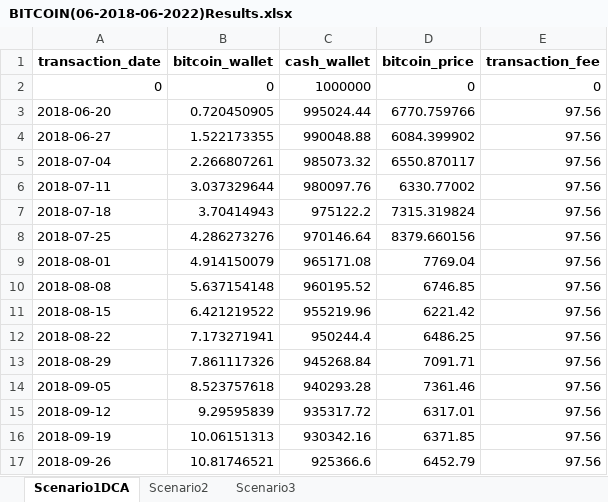
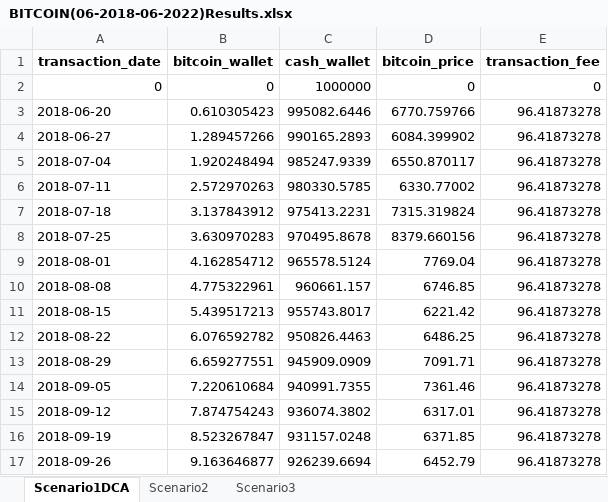
Before and after one commit to Portfolio-Amir/Bitcoin-Analysis-Capstone-Project, an Excel workbook: Results/BITCOIN(06-2018-06-2022)Results.xlsx, sheet Scenario1DCA, drawn as a sheet; only a part is shown; values as stored, in another font and other column widths than the file's, no borders; the diff covers the shown part only; the diff names each change by its address in the sheet, - before the commit and + after, or states it on an @@ line.

```diff
--- a/Results/BITCOIN(06-2018-06-2022)Results.xlsx (sheet Scenario1DCA)
+++ b/Results/BITCOIN(06-2018-06-2022)Results.xlsx (sheet Scenario1DCA)
-B3 (bitcoin_wallet): 0.720450905
+B3 (bitcoin_wallet): 0.610305423
-C3 (cash_wallet): 995024.44
+C3 (cash_wallet): 995082.6446
-E3:E17 (transaction_fee): 97.56
+E3:E17 (transaction_fee): 96.41873278
-B4 (bitcoin_wallet): 1.522173355
+B4 (bitcoin_wallet): 1.289457266
-C4 (cash_wallet): 990048.88
+C4 (cash_wallet): 990165.2893
-B5 (bitcoin_wallet): 2.266807261
+B5 (bitcoin_wallet): 1.920248494
-C5 (cash_wallet): 985073.32
+C5 (cash_wallet): 985247.9339
-B6 (bitcoin_wallet): 3.037329644
+B6 (bitcoin_wallet): 2.572970263
-C6 (cash_wallet): 980097.76
+C6 (cash_wallet): 980330.5785
-B7 (bitcoin_wallet): 3.70414943
+B7 (bitcoin_wallet): 3.137843912
-C7 (cash_wallet): 975122.2
+C7 (cash_wallet): 975413.2231
-B8 (bitcoin_wallet): 4.286273276
+B8 (bitcoin_wallet): 3.630970283
-C8 (cash_wallet): 970146.64
+C8 (cash_wallet): 970495.8678
-B9 (bitcoin_wallet): 4.914150079
+B9 (bitcoin_wallet): 4.162854712
-C9 (cash_wallet): 965171.08
+C9 (cash_wallet): 965578.5124
-B10 (bitcoin_wallet): 5.637154148
+B10 (bitcoin_wallet): 4.775322961
-C10 (cash_wallet): 960195.52
+C10 (cash_wallet): 960661.157
-B11 (bitcoin_wallet): 6.421219522
+B11 (bitcoin_wallet): 5.439517213
-C11 (cash_wallet): 955219.96
+C11 (cash_wallet): 955743.8017
-B12 (bitcoin_wallet): 7.173271941
+B12 (bitcoin_wallet): 6.076592782
-C12 (cash_wallet): 950244.4
+C12 (cash_wallet): 950826.4463
-B13 (bitcoin_wallet): 7.861117326
+B13 (bitcoin_wallet): 6.659277551
-C13 (cash_wallet): 945268.84
+C13 (cash_wallet): 945909.0909
-B14 (bitcoin_wallet): 8.523757618
+B14 (bitcoin_wallet): 7.220610684
-C14 (cash_wallet): 940293.28
+C14 (cash_wallet): 940991.7355
-B15 (bitcoin_wallet): 9.29595839
+B15 (bitcoin_wallet): 7.874754243
-C15 (cash_wallet): 935317.72
+C15 (cash_wallet): 936074.3802
-B16 (bitcoin_wallet): 10.06151313
+B16 (bitcoin_wallet): 8.523267847
-C16 (cash_wallet): 930342.16
+C16 (cash_wallet): 931157.0248
-B17 (bitcoin_wallet): 10.81746521
+B17 (bitcoin_wallet): 9.163646877
-C17 (cash_wallet): 925366.6
+C17 (cash_wallet): 926239.6694
```
Also changed, not shown: 576 edited cells elsewhere in this sheet, sheet Scenario2, Results/BITCOIN(05-2020-04-2024)Results.xlsx, Results/BITCOIN(07-2016-05-2020)Results.xlsx, 3 other files.
